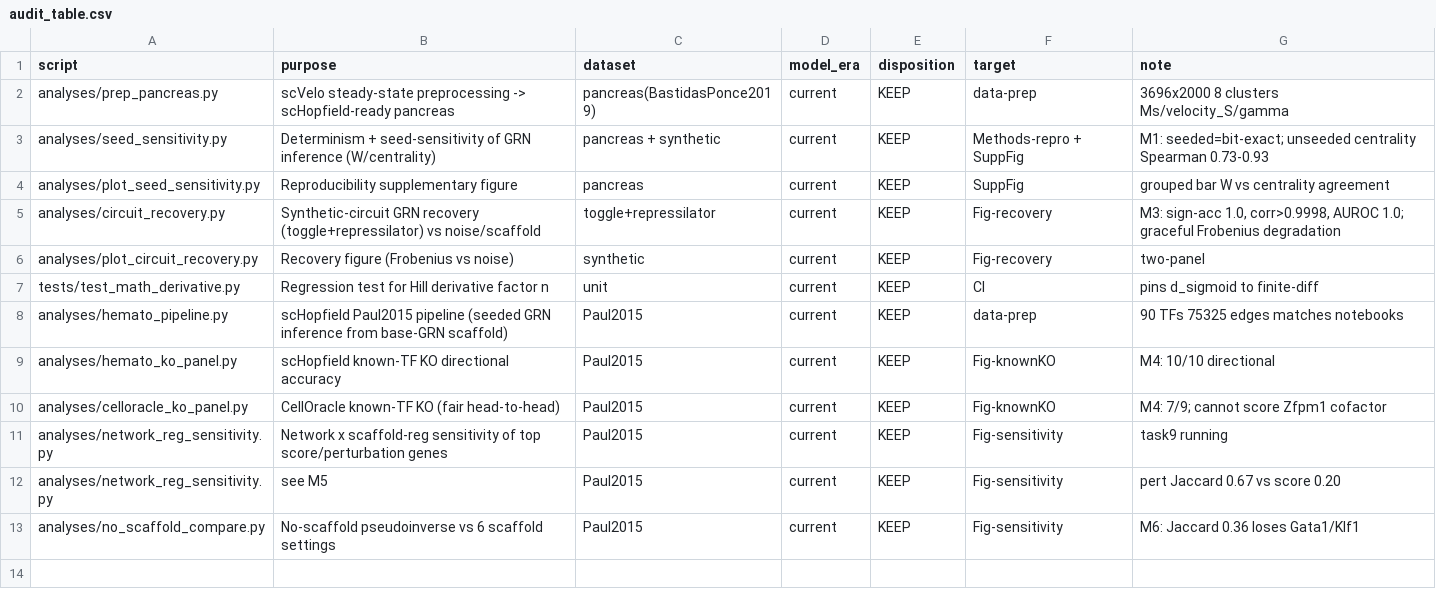
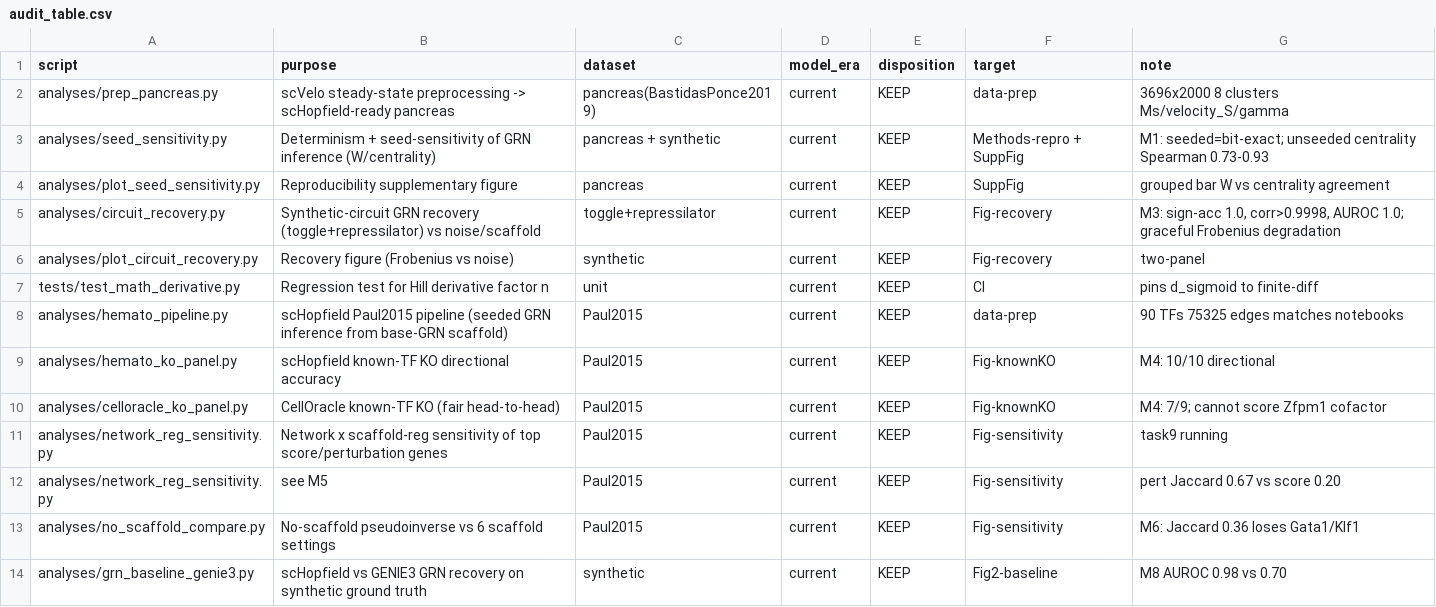
Before and after one commit to Bernaljp/scHopfield, a CSV file: benchmark_results/audit_table.csv, drawn as a sheet.

```diff
--- a/benchmark_results/audit_table.csv
+++ b/benchmark_results/audit_table.csv
@@ -13 +13,2 @@ analyses/network_reg_sensitivity.py,see M5,Paul2015,current,KEEP,Fig-sensitivity
 analyses/no_scaffold_compare.py,No-scaffold pseudoinverse vs 6 scaffold settings,Paul2015,current,KEEP,Fig-sensitivity,M6: Jaccard 0.36 loses Gata1/Klf1
+analyses/grn_baseline_genie3.py,scHopfield vs GENIE3 GRN recovery on synthetic ground truth,synthetic,current,KEEP,Fig2-baseline,M8 AUROC 0.98 vs 0.70
```
Also changed, not shown: 4 other files.
